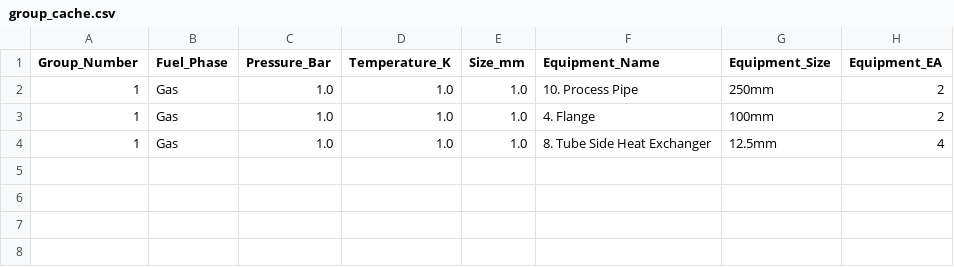
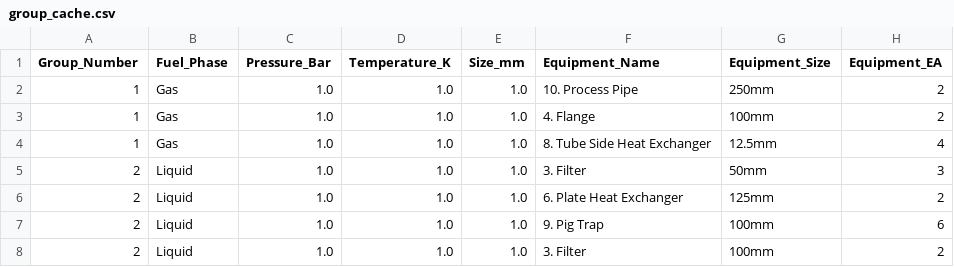
Before and after one commit to tryywlabs/NAOME_RISKSOFTWARE, a CSV file: middleware/data-input/frequency/group_cache.csv, drawn as a sheet; the diff names each change by its address in the sheet, - before the commit and + after, or states it on an @@ line.

```diff
--- a/middleware/data-input/frequency/group_cache.csv
+++ b/middleware/data-input/frequency/group_cache.csv
+row 5: 2 | Liquid | 1.0 | 1.0 | 1.0 | 3. Filter | 50mm | 3
+row 6: 2 | Liquid | 1.0 | 1.0 | 1.0 | 6. Plate Heat Exchanger | 125mm | 2
+row 7: 2 | Liquid | 1.0 | 1.0 | 1.0 | 9. Pig Trap | 100mm | 6
+row 8: 2 | Liquid | 1.0 | 1.0 | 1.0 | 3. Filter | 100mm | 2
```
Also changed, not shown: 12 other files.
